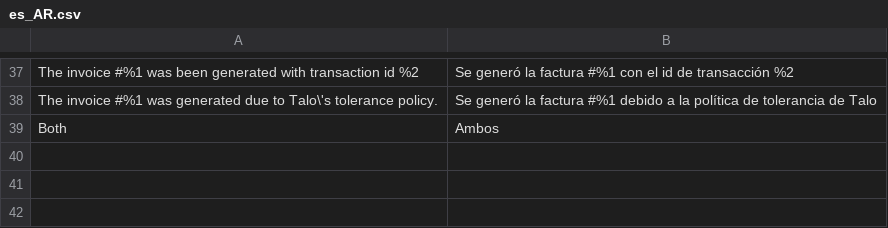
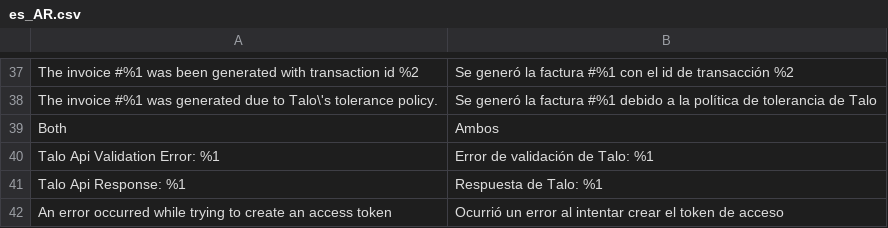
Before and after one commit to talo-pay/module-transfer, a CSV file: i18n/es_AR.csv, drawn as a sheet; only a part is shown, gaps mark what is left out; the diff names each change by its address in the sheet, - before the commit and + after, or states it on an @@ line.

Commit message:
Version 2.4.0
* Error handling is improved with empty configurations.
* The redirect to Magento's native Success page has been corrected.
* Multi-site configuration of credentials and store_id is allowed.

```diff
--- a/i18n/es_AR.csv
+++ b/i18n/es_AR.csv
+row 40: Talo Api Validation Error: %1 | Error de validación de Talo: %1
+row 41: Talo Api Response: %1 | Respuesta de Talo: %1
+row 42: An error occurred while trying to create an access token | Ocurrió un error al intentar crear el token de acceso
```
Also changed, not shown: 11 other files.
